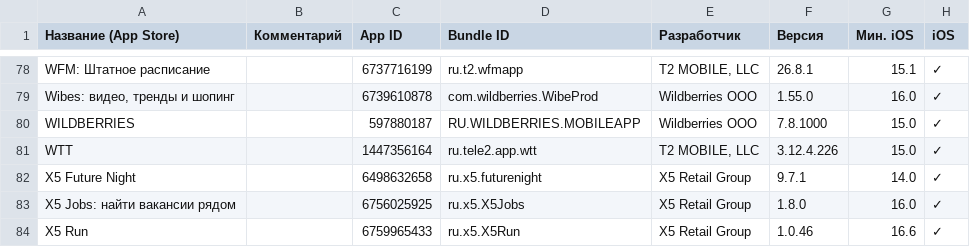
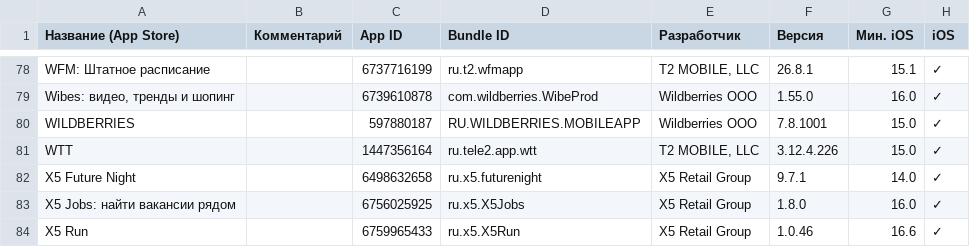
Before and after one commit to nncat01/app-store-checker, a CSV file: apps.csv, drawn as a sheet; only a part is shown, gaps mark what is left out; the diff covers the shown part only; the diff names each change by its address in the sheet, - before the commit and + after, or states it on an @@ line.

```diff
--- a/apps.csv
+++ b/apps.csv
-F80 (Версия): 7.8.1000
+F80 (Версия): 7.8.1001
```
Also changed, not shown: 14 edited cells elsewhere in this file.
